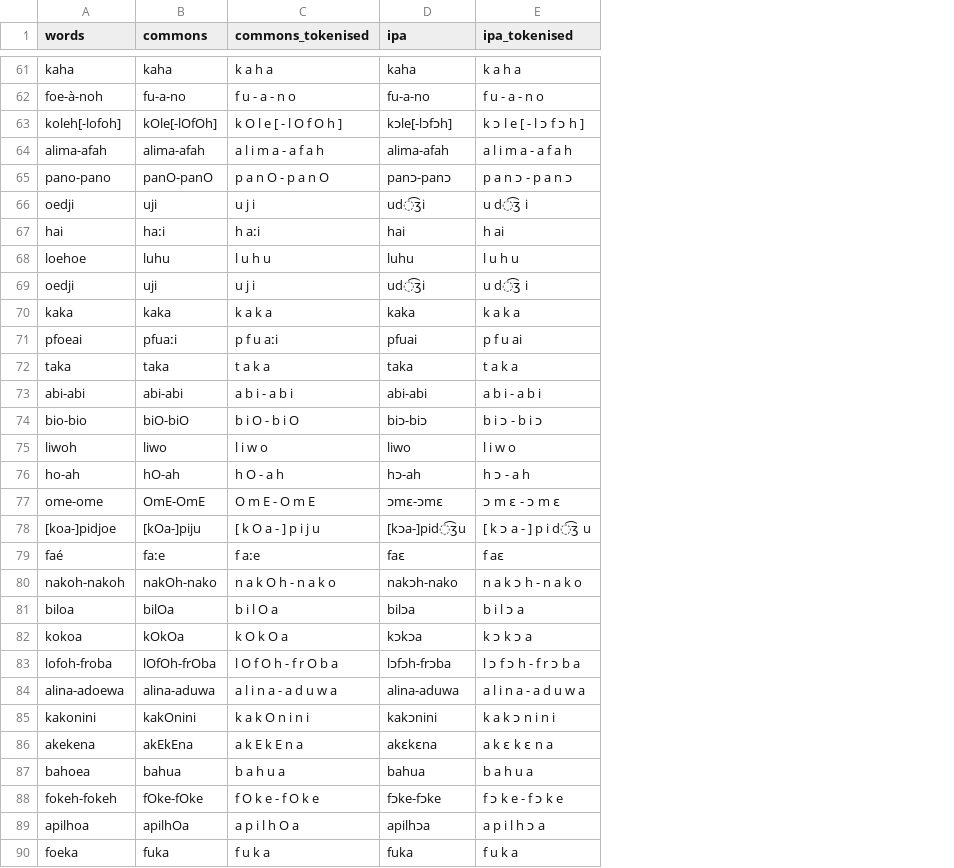
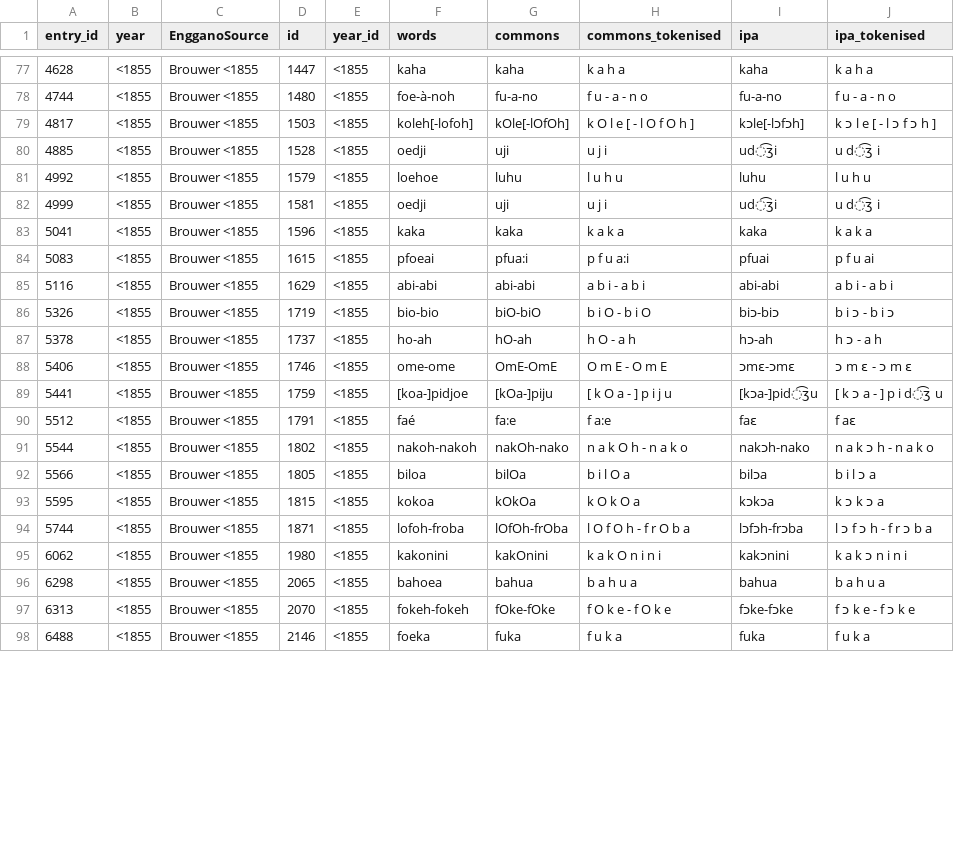
Before and after one commit to gederajeg/enolex, a TSV file: ortho/_01-brouwer1855_strings-ipa.tsv, drawn as a sheet; only a part is shown, gaps mark what is left out; removed rows and columns are numbered as before the commit, all else as after; the diff covers the shown part only; the diff names each change by its address in the sheet, - before the commit and + after, or states it on an @@ line.

```diff
--- a/ortho/_01-brouwer1855_strings-ipa.tsv
+++ b/ortho/_01-brouwer1855_strings-ipa.tsv
+column A (entry_id), rows 77-98: 4628 | 4744 | 4817 | 4885 | 4992 | 4999 | 5041 | 5083 | 5116 | 5326 | 5378 | 5406 | 5441 | 5512 | 5544 | 5566 | 5595 | 5744 | 6062 | 6298 | 6313 | 6488
+column B (year), rows 77-98: all <1855
+column C (EngganoSource), rows 77-98: all Brouwer <1855
+column D (id), rows 77-98: 1447 | 1480 | 1503 | 1528 | 1579 | 1581 | 1596 | 1615 | 1629 | 1719 | 1737 | 1746 | 1759 | 1791 | 1802 | 1805 | 1815 | 1871 | 1980 | 2065 | 2070 | 2146
+column E (year_id), rows 77-98: all <1855
@@ row 64 moved to row 12: 172 @@
@@ row 65 moved to row 20: 339 @@
-row 67: hai | haːi | h aːi | hai | h ai
-G84 (commons): pfuaːi
+G84 (commons): pfua:i
-H84 (commons_tokenised): p f u aːi
+H84 (commons_tokenised): p f u a:i
@@ row 72 moved to row 31: 741 @@
@@ row 75 moved to row 19: 320 @@
-G90 (commons): faːe
+G90 (commons): fa:e
-H90 (commons_tokenised): f aːe
+H90 (commons_tokenised): f a:e
@@ row 84 moved to row 10: 143 @@
@@ row 86 moved to row 8: 109 @@
@@ row 89 moved to row 29: 715 @@
```
Also changed, not shown: 5 added rows, 4 removed rows, 21 moved rows and 20 edited cells elsewhere in this file, ortho/_02-boewang1854_strings-ipa.tsv, ortho/_03-vRosenberg1855_strings-ipa.tsv, 9 other files.
